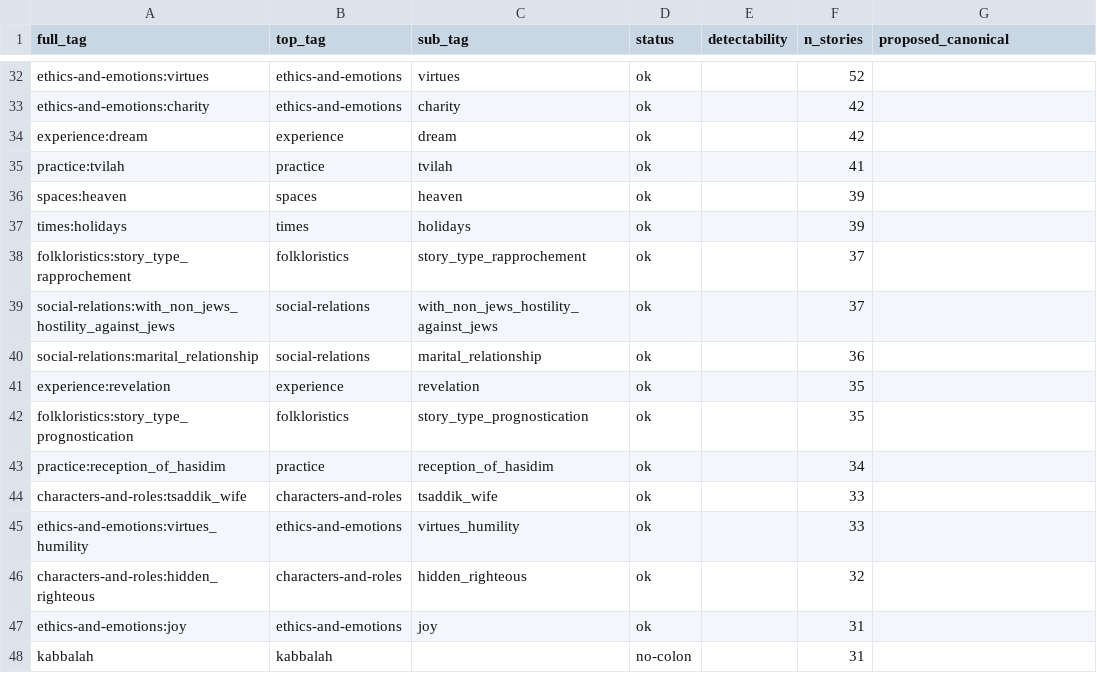
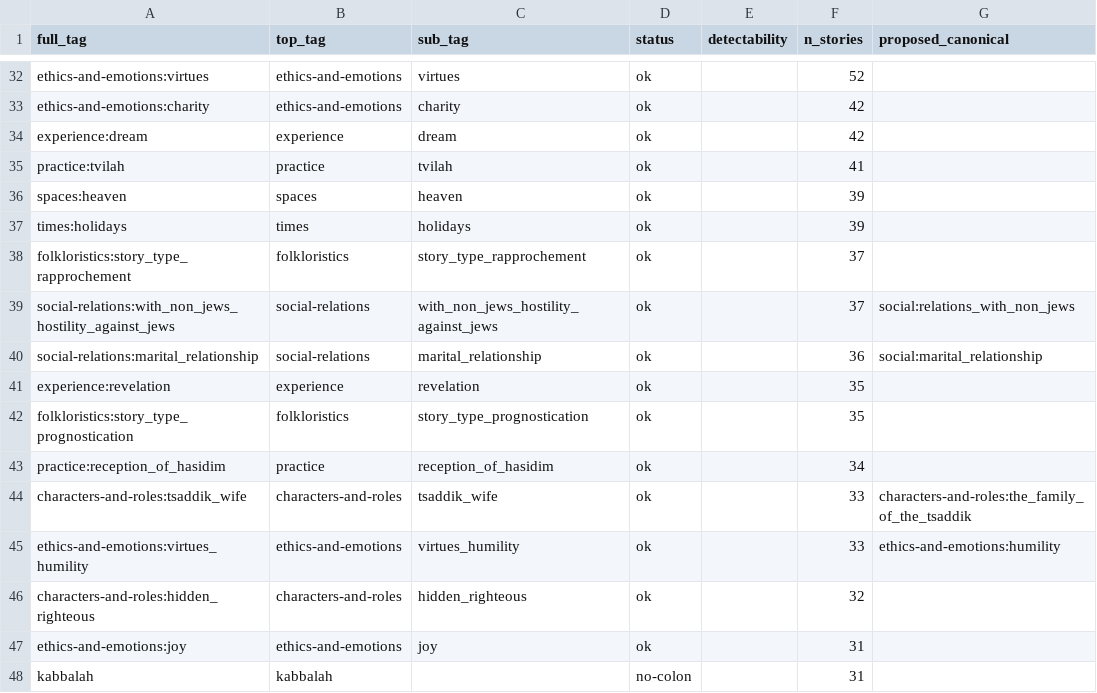
Before and after one commit to sinairusinek/Hasidigital, a TSV file: editions/tag-audit/taxonomy.tsv, drawn as a sheet; only a part is shown, gaps mark what is left out; the diff covers the shown part only.

```diff
--- a/editions/tag-audit/taxonomy.tsv
+++ b/editions/tag-audit/taxonomy.tsv
@@ -38,4 +38,4 @@ times:holidays	times	holidays	ok		39
 folkloristics:story_type_rapprochement	folkloristics	story_type_rapprochement	ok		37	
-social-relations:with_non_jews_hostility_against_jews	social-relations	with_non_jews_hostility_against_jews	ok		37	
-social-relations:marital_relationship	social-relations	marital_relationship	ok		36	
+social-relations:with_non_jews_hostility_against_jews	social-relations	with_non_jews_hostility_against_jews	ok		37	social:relations_with_non_jews
+social-relations:marital_relationship	social-relations	marital_relationship	ok		36	social:marital_relationship
 experience:revelation	experience	revelation	ok		35	
@@ -43,4 +43,4 @@ folkloristics:story_type_prognostication	folkloristics	story_type_prognosticatio
 practice:reception_of_hasidim	practice	reception_of_hasidim	ok		34	
-characters-and-roles:tsaddik_wife	characters-and-roles	tsaddik_wife	ok		33	
-ethics-and-emotions:virtues_humility	ethics-and-emotions	virtues_humility	ok		33	
+characters-and-roles:tsaddik_wife	characters-and-roles	tsaddik_wife	ok		33	characters-and-roles:the_family_of_the_tsaddik
+ethics-and-emotions:virtues_humility	ethics-and-emotions	virtues_humility	ok		33	ethics-and-emotions:humility
 characters-and-roles:hidden_righteous	characters-and-roles	hidden_righteous	ok		32	
```
Also changed, not shown: 54 edited cells elsewhere in this file, 15 other files.
